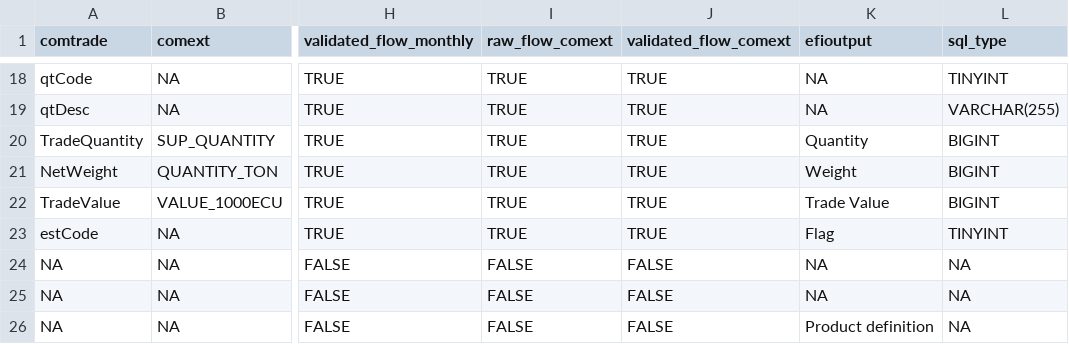
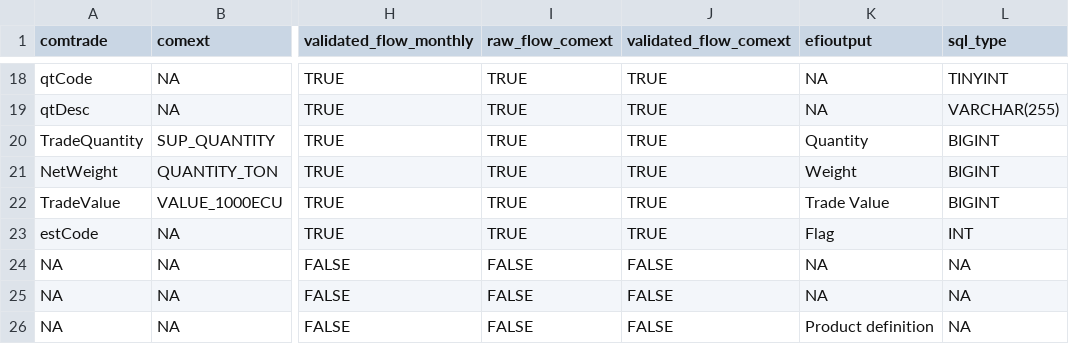
Before and after one commit to EuropeanForestInstitute/tradeflows, a CSV file: inst/config/column_names.csv, drawn as a sheet; only a part is shown, gaps mark what is left out; the diff names each change by its address in the sheet, - before the commit and + after, or states it on an @@ line.

```diff
--- a/inst/config/column_names.csv
+++ b/inst/config/column_names.csv
-L23 (sql_type): TINYINT
+L23 (sql_type): INT
```
Also changed, not shown: 27 other files.
